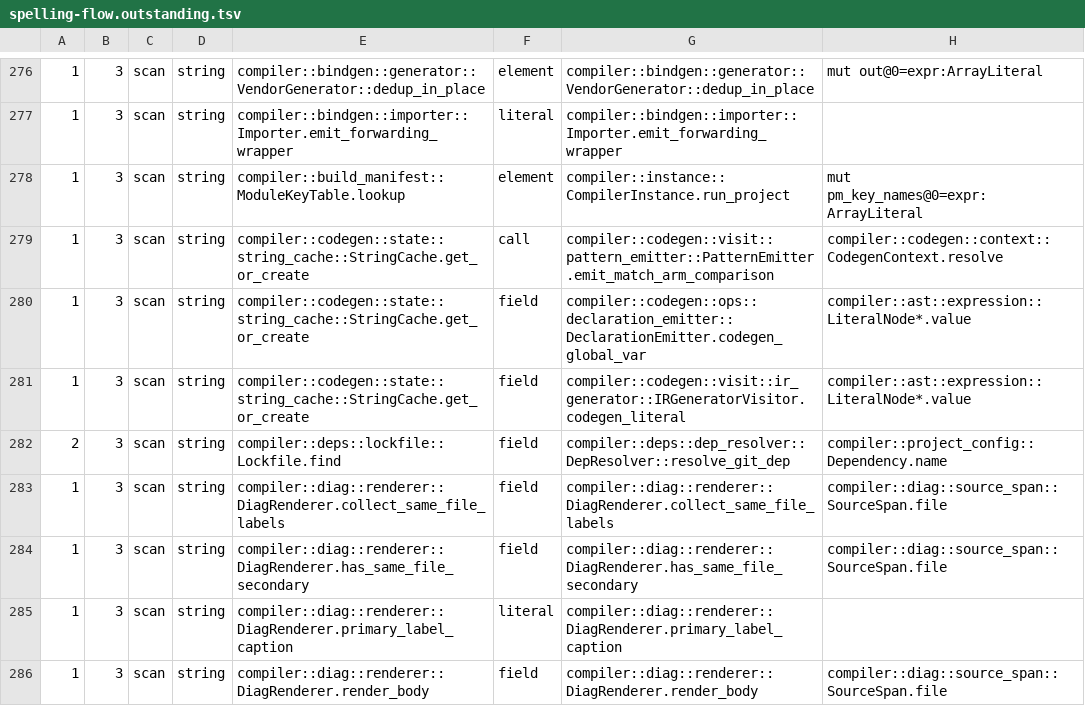
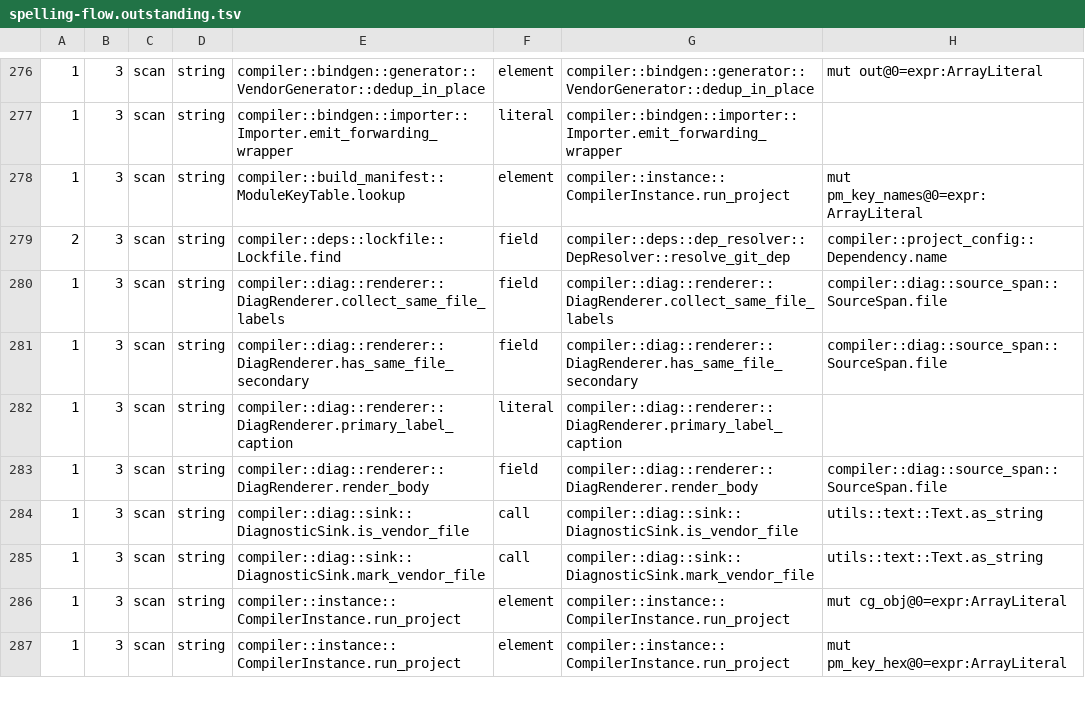
Before and after one commit to jakelequire/CryoLang, a TSV file: scripts/spelling-flow.outstanding.tsv, drawn as a sheet; only a part is shown, gaps mark what is left out; the shorter side is filled out with more unchanged rows.

Commit message:
A string literal keeps every byte to its constant, and strings and characters share one escape decoder
`"a\0bc"` emitted the constant `a`, NUL: the escape decoder built every
byte, then handed back a NUL-terminated string, and the token, the
literal node, the string-constant cache and the constant builder each
measured it to its first NUL.  The decoder now answers an owned String;
its byte count rides on the token and the literal node to the cache,
which tells constants apart by length and bytes, and to the constant.
Joining adjacent literals adds the pieces' byte counts.

`Lexer::escape_value` is the one escape decoder: the string decoder and
the character decoder both read it.  `\a \b \f \v` are now escapes in
strings (7, 8, 12, 11) as they already were in characters, and a
one-digit `\x9` character is 9 as in a string.  Unknown and malformed
escapes keep what each decoder did before.

The language spec documents the escape table, `\u{...}` in strings and
characters, and that a literal's constant keeps a NUL while a `string`
is measured to it.

tests/tests/stdlib/path.cryo wrote Windows paths as "C:\dir\file.txt"
meaning backslashes; `\f` is now a form feed, so they are written with
`\\`, the bytes the old decoder produced.  The lane gate's and the
spelling-flow list's entries for the cache's text comparison are
removed, since it no longer compares text.

New project string_literal_keeps_every_byte.  One object moved, as
predicted: string_octal_escape_is_esc, the one program with a NUL
inside a literal, whose constant now keeps the byte after it.  The
whole corpus compiles with the same diagnostics; clean build 324
warnings, the same set.

```diff
--- a/scripts/spelling-flow.outstanding.tsv
+++ b/scripts/spelling-flow.outstanding.tsv
@@ -278,5 +278,2 @@
 1	3	scan	string	compiler::build_manifest::ModuleKeyTable.lookup	element	compiler::instance::CompilerInstance.run_project	mut pm_key_names@0=expr:ArrayLiteral
-1	3	scan	string	compiler::codegen::state::string_cache::StringCache.get_or_create	call	compiler::codegen::visit::pattern_emitter::PatternEmitter.emit_match_arm_comparison	compiler::codegen::context::CodegenContext.resolve
-1	3	scan	string	compiler::codegen::state::string_cache::StringCache.get_or_create	field	compiler::codegen::ops::declaration_emitter::DeclarationEmitter.codegen_global_var	compiler::ast::expression::LiteralNode*.value
-1	3	scan	string	compiler::codegen::state::string_cache::StringCache.get_or_create	field	compiler::codegen::visit::ir_generator::IRGeneratorVisitor.codegen_literal	compiler::ast::expression::LiteralNode*.value
 2	3	scan	string	compiler::deps::lockfile::Lockfile.find	field	compiler::deps::dep_resolver::DepResolver::resolve_git_dep	compiler::project_config::Dependency.name
```
Also changed, not shown: 21 other files.
